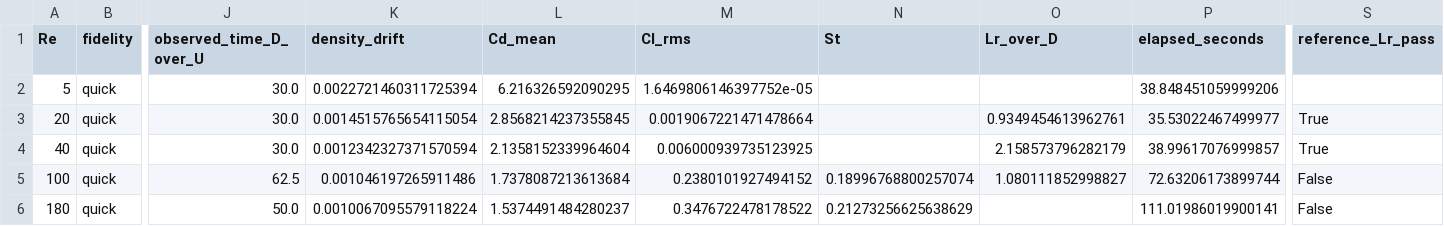
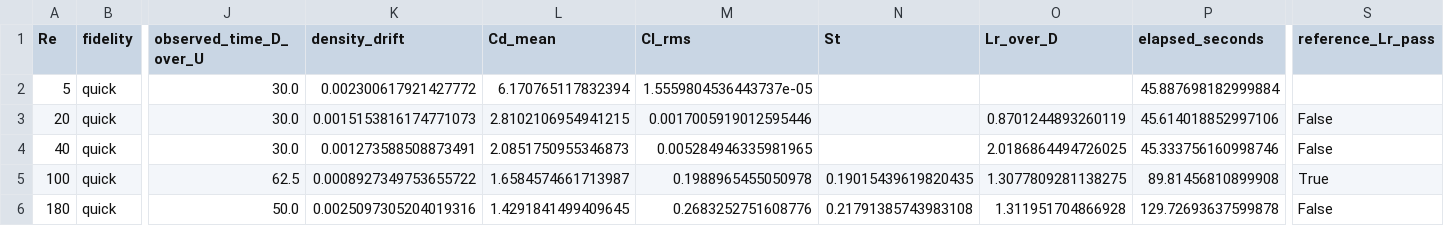
Before and after one commit to Ehsan-Roohi/FlowMLLab, a CSV file: results/cylinder_lbm/regime_metrics.csv, drawn as a sheet; only a part is shown, gaps mark what is left out; the diff names each change by its address in the sheet, - before the commit and + after, or states it on an @@ line.

Commit message:
Add circular blind cylinder LBM versus neural video

```diff
--- a/results/cylinder_lbm/regime_metrics.csv
+++ b/results/cylinder_lbm/regime_metrics.csv
-K2 (density_drift): 0.0022721460311725394
+K2 (density_drift): 0.002300617921427772
-L2 (Cd_mean): 6.216326592090295
+L2 (Cd_mean): 6.170765117832394
-M2 (Cl_rms): 1.6469806146397752e-05
+M2 (Cl_rms): 1.5559804536443737e-05
-P2 (elapsed_seconds): 38.848451059999206
+P2 (elapsed_seconds): 45.887698182999884
-K3 (density_drift): 0.0014515765654115054
+K3 (density_drift): 0.0015153816174771073
-L3 (Cd_mean): 2.8568214237355845
+L3 (Cd_mean): 2.8102106954941215
-M3 (Cl_rms): 0.0019067221471478664
+M3 (Cl_rms): 0.0017005919012595446
-O3 (Lr_over_D): 0.9349454613962761
+O3 (Lr_over_D): 0.8701244893260119
-P3 (elapsed_seconds): 35.53022467499977
+P3 (elapsed_seconds): 45.614018852997106
-S3:S4 (reference_Lr_pass): True
+S3:S4 (reference_Lr_pass): False
-K4 (density_drift): 0.0012342327371570594
+K4 (density_drift): 0.001273588508873491
-L4 (Cd_mean): 2.1358152339964604
+L4 (Cd_mean): 2.0851750955346873
-M4 (Cl_rms): 0.006000939735123925
+M4 (Cl_rms): 0.005284946335981965
-O4 (Lr_over_D): 2.158573796282179
+O4 (Lr_over_D): 2.0186864494726025
-P4 (elapsed_seconds): 38.99617076999857
+P4 (elapsed_seconds): 45.333756160998746
-K5 (density_drift): 0.001046197265911486
+K5 (density_drift): 0.0008927349753655722
-L5 (Cd_mean): 1.7378087213613684
+L5 (Cd_mean): 1.6584574661713987
-M5 (Cl_rms): 0.2380101927494152
+M5 (Cl_rms): 0.1988965455050978
-N5 (St): 0.18996768800257074
+N5 (St): 0.19015439619820435
-O5 (Lr_over_D): 1.080111852998827
+O5 (Lr_over_D): 1.3077809281138275
-P5 (elapsed_seconds): 72.63206173899744
+P5 (elapsed_seconds): 89.81456810899908
-S5 (reference_Lr_pass): False
+S5 (reference_Lr_pass): True
-K6 (density_drift): 0.0010067095579118224
+K6 (density_drift): 0.0025097305204019316
-L6 (Cd_mean): 1.5374491484280237
+L6 (Cd_mean): 1.4291841499409645
-M6 (Cl_rms): 0.3476722478178522
+M6 (Cl_rms): 0.2683252751608776
-N6 (St): 0.21273256625638629
+N6 (St): 0.21791385743983108
-O6 (Lr_over_D): (empty)
+O6 (Lr_over_D): 1.311951704866928
-P6 (elapsed_seconds): 111.01986019900141
+P6 (elapsed_seconds): 129.72693637599878
```
Also changed, not shown: 25 other files.
